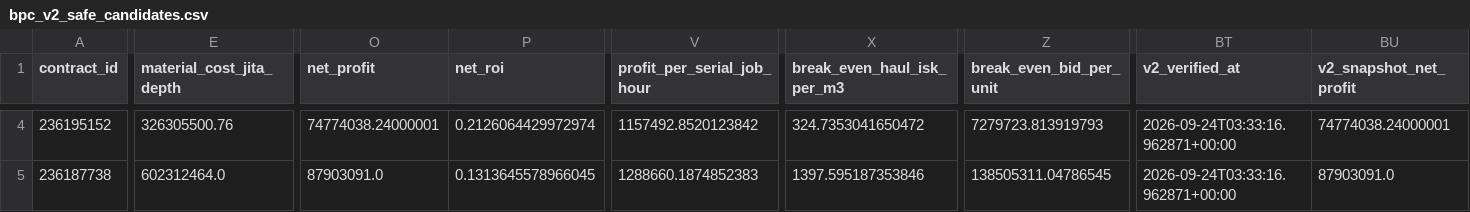
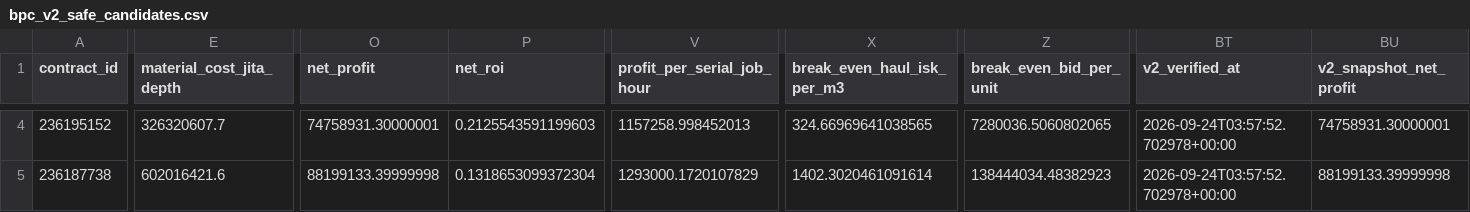
Before and after one commit to samson8964/chatgpt-eve, a CSV file: results/latest/bpc_v2_safe_candidates.csv, drawn as a sheet; only a part is shown, gaps mark what is left out; the diff covers the shown part only; the diff names each change by its address in the sheet, - before the commit and + after, or states it on an @@ line.

```diff
--- a/results/latest/bpc_v2_safe_candidates.csv
+++ b/results/latest/bpc_v2_safe_candidates.csv
-E4 (material_cost_jita_depth): 326305500.76
+E4 (material_cost_jita_depth): 326320607.7
-O4 (net_profit): 74774038.24000001
+O4 (net_profit): 74758931.30000001
-P4 (net_roi): 0.2126064429972974
+P4 (net_roi): 0.2125543591199603
-V4 (profit_per_serial_job_hour): 1157492.8520123842
+V4 (profit_per_serial_job_hour): 1157258.998452013
-X4 (break_even_haul_isk_per_m3): 324.7353041650472
+X4 (break_even_haul_isk_per_m3): 324.66969641038565
-Z4 (break_even_bid_per_unit): 7279723.813919793
+Z4 (break_even_bid_per_unit): 7280036.5060802065
-BT4:BT5 (v2_verified_at): 2026-09-24T03:33:16.962871+00:00
+BT4:BT5 (v2_verified_at): 2026-09-24T03:57:52.702978+00:00
-BU4 (v2_snapshot_net_profit): 74774038.24000001
+BU4 (v2_snapshot_net_profit): 74758931.30000001
-E5 (material_cost_jita_depth): 602312464.0
+E5 (material_cost_jita_depth): 602016421.6
-O5 (net_profit): 87903091.0
+O5 (net_profit): 88199133.39999998
-P5 (net_roi): 0.1313645578966045
+P5 (net_roi): 0.1318653099372304
-V5 (profit_per_serial_job_hour): 1288660.1874852383
+V5 (profit_per_serial_job_hour): 1293000.1720107829
-X5 (break_even_haul_isk_per_m3): 1397.595187353846
+X5 (break_even_haul_isk_per_m3): 1402.3020461091614
-Z5 (break_even_bid_per_unit): 138505311.04786545
+Z5 (break_even_bid_per_unit): 138444034.48382923
-BU5 (v2_snapshot_net_profit): 87903091.0
+BU5 (v2_snapshot_net_profit): 88199133.39999998
```
Also changed, not shown: 85 edited cells elsewhere in this file, results/latest/all_executable_scored.csv, results/latest/bpc_value_opportunities.csv, 16 other files.
